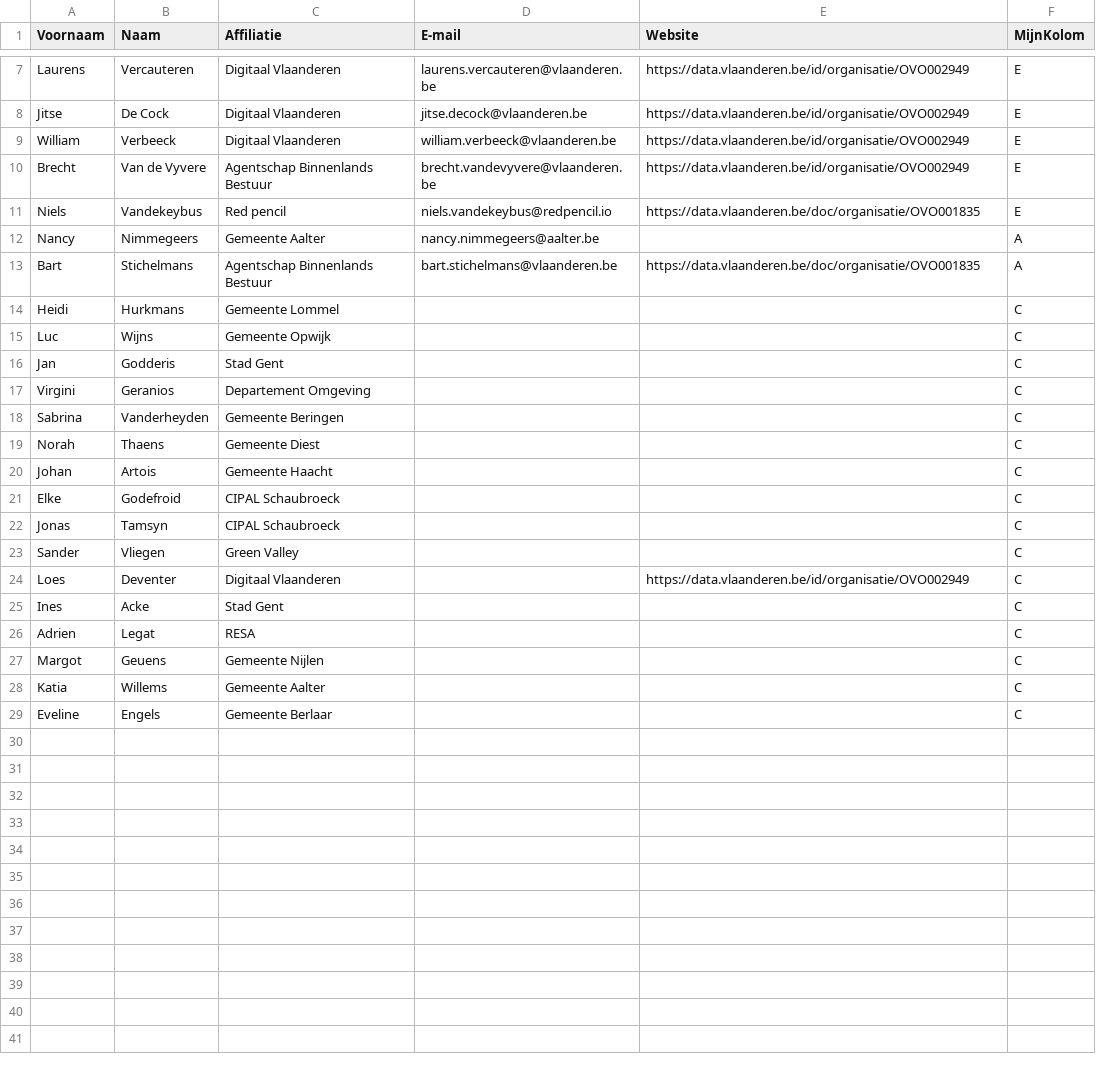
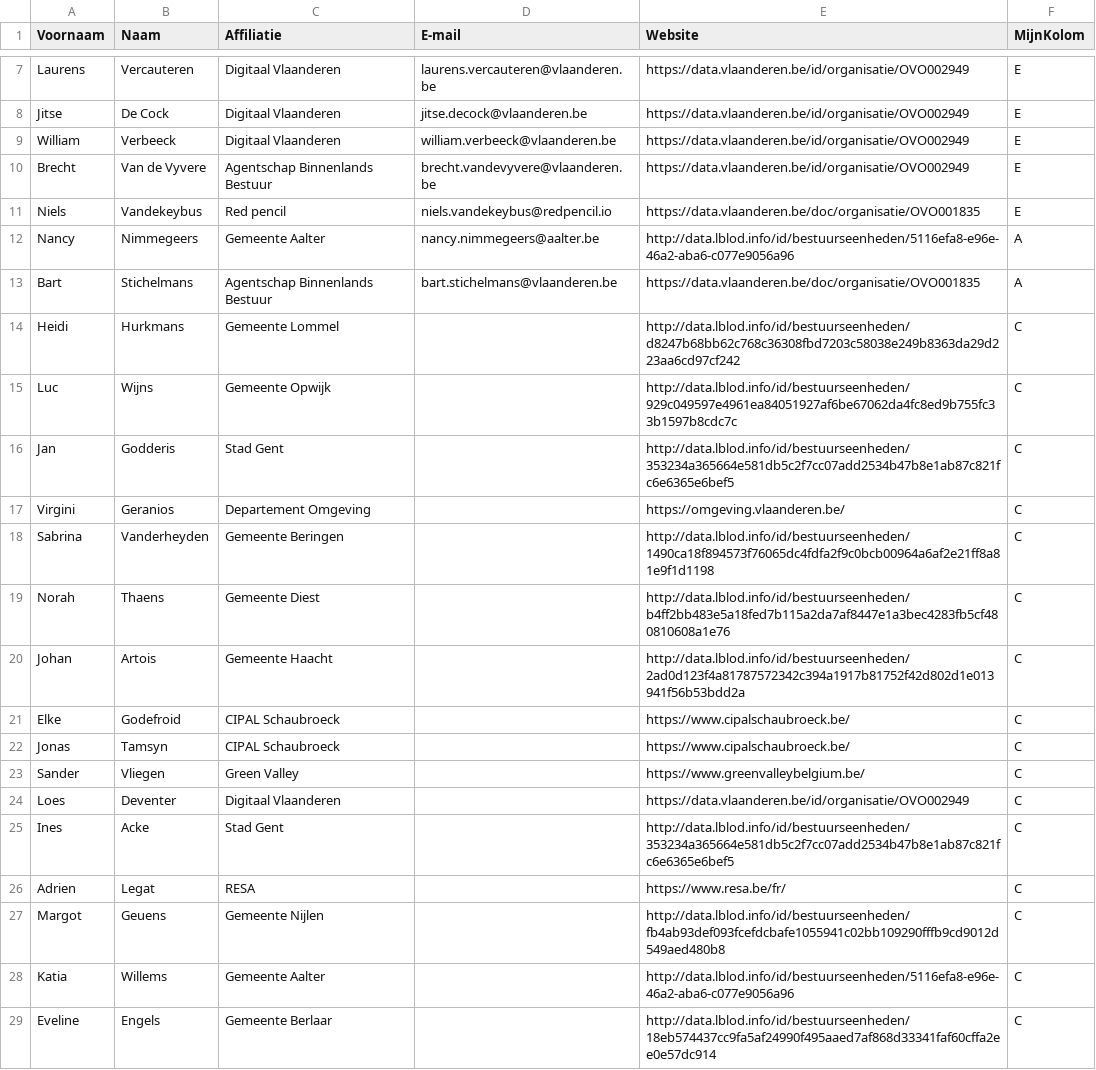
Before and after one commit to Informatievlaanderen/OSLOthema-slimmeRaadpleegOmgeving, a CSV file: stakeholders.csv, drawn as a sheet; only a part is shown, gaps mark what is left out.

Commit message:
toevoeging uris en websites stakeholders

```diff
--- a/stakeholders.csv
+++ b/stakeholders.csv
@@ -11,19 +11,19 @@ Brecht;Van de Vyvere;Agentschap Binnenlands Bestuur;brecht.vandevyvere@vlaandere
 Niels;Vandekeybus;Red pencil;niels.vandekeybus@redpencil.io;https://data.vlaanderen.be/doc/organisatie/OVO001835;E
-Nancy;Nimmegeers;Gemeente Aalter;nancy.nimmegeers@aalter.be;;A
+Nancy;Nimmegeers;Gemeente Aalter;nancy.nimmegeers@aalter.be;http://data.lblod.info/id/bestuurseenheden/5116efa8-e96e-46a2-aba6-c077e9056a96;A
 Bart;Stichelmans;Agentschap Binnenlands Bestuur;bart.stichelmans@vlaanderen.be;https://data.vlaanderen.be/doc/organisatie/OVO001835;A
-Heidi;Hurkmans;Gemeente Lommel;;;C
-Luc;Wijns;Gemeente Opwijk;;;C
-Jan;Godderis;Stad Gent;;;C
-Virgini;Geranios;Departement Omgeving;;;C
-Sabrina;Vanderheyden;Gemeente Beringen;;;C
-Norah;Thaens;Gemeente Diest;;;C
-Johan;Artois;Gemeente Haacht;;;C
-Elke;Godefroid;CIPAL Schaubroeck;;;C
-Jonas;Tamsyn;CIPAL Schaubroeck;;;C
-Sander;Vliegen;Green Valley;;;C
+Heidi;Hurkmans;Gemeente Lommel;;http://data.lblod.info/id/bestuurseenheden/d8247b68bb62c768c36308fbd7203c58038e249b8363da29d223aa6cd97cf242;C
+Luc;Wijns;Gemeente Opwijk;;http://data.lblod.info/id/bestuurseenheden/929c049597e4961ea84051927af6be67062da4fc8ed9b755fc33b1597b8cdc7c;C
+Jan;Godderis;Stad Gent;;http://data.lblod.info/id/bestuurseenheden/353234a365664e581db5c2f7cc07add2534b47b8e1ab87c821fc6e6365e6bef5;C
+Virgini;Geranios;Departement Omgeving;;https://omgeving.vlaanderen.be/;C
+Sabrina;Vanderheyden;Gemeente Beringen;;http://data.lblod.info/id/bestuurseenheden/1490ca18f894573f76065dc4fdfa2f9c0bcb00964a6af2e21ff8a81e9f1d1198;C
+Norah;Thaens;Gemeente Diest;;http://data.lblod.info/id/bestuurseenheden/b4ff2bb483e5a18fed7b115a2da7af8447e1a3bec4283fb5cf480810608a1e76;C
+Johan;Artois;Gemeente Haacht;;http://data.lblod.info/id/bestuurseenheden/2ad0d123f4a81787572342c394a1917b81752f42d802d1e013941f56b53bdd2a;C
+Elke;Godefroid;CIPAL Schaubroeck;;https://www.cipalschaubroeck.be/;C
+Jonas;Tamsyn;CIPAL Schaubroeck;;https://www.cipalschaubroeck.be/;C
+Sander;Vliegen;Green Valley;;https://www.greenvalleybelgium.be/;C
 Loes;Deventer;Digitaal Vlaanderen;;https://data.vlaanderen.be/id/organisatie/OVO002949;C
-Ines;Acke;Stad Gent;;;C
-Adrien;Legat;RESA;;;C
-Margot;Geuens;Gemeente Nijlen;;;C
-Katia;Willems;Gemeente Aalter;;;C
-Eveline;Engels;Gemeente Berlaar;;;C
+Ines;Acke;Stad Gent;;http://data.lblod.info/id/bestuurseenheden/353234a365664e581db5c2f7cc07add2534b47b8e1ab87c821fc6e6365e6bef5;C
+Adrien;Legat;RESA;;https://www.resa.be/fr/;C
+Margot;Geuens;Gemeente Nijlen;;http://data.lblod.info/id/bestuurseenheden/fb4ab93def093fcefdcbafe1055941c02bb109290fffb9cd9012d549aed480b8;C
+Katia;Willems;Gemeente Aalter;;http://data.lblod.info/id/bestuurseenheden/5116efa8-e96e-46a2-aba6-c077e9056a96;C
+Eveline;Engels;Gemeente Berlaar;;http://data.lblod.info/id/bestuurseenheden/18eb574437cc9fa5af24990f495aaed7af868d33341faf60cffa2ee0e57dc914;C
```
